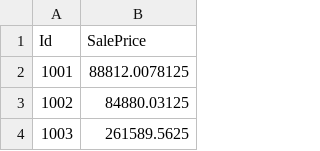
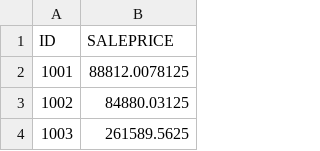
Before and after one commit to onexi/houseprice-prediction-using-neural-nets-TheMomentMan, a CSV file: predictions.csv, drawn as a sheet; only a part is shown; removed rows and columns are numbered as before the commit, all else as after; the diff names each change by its address in the sheet, - before the commit and + after, or states it on an @@ line.

```diff
--- a/predictions.csv
+++ b/predictions.csv
-row 1: Id | SalePrice
+row 1: ID | SALEPRICE
```
Also changed, not shown: 1 other file.
